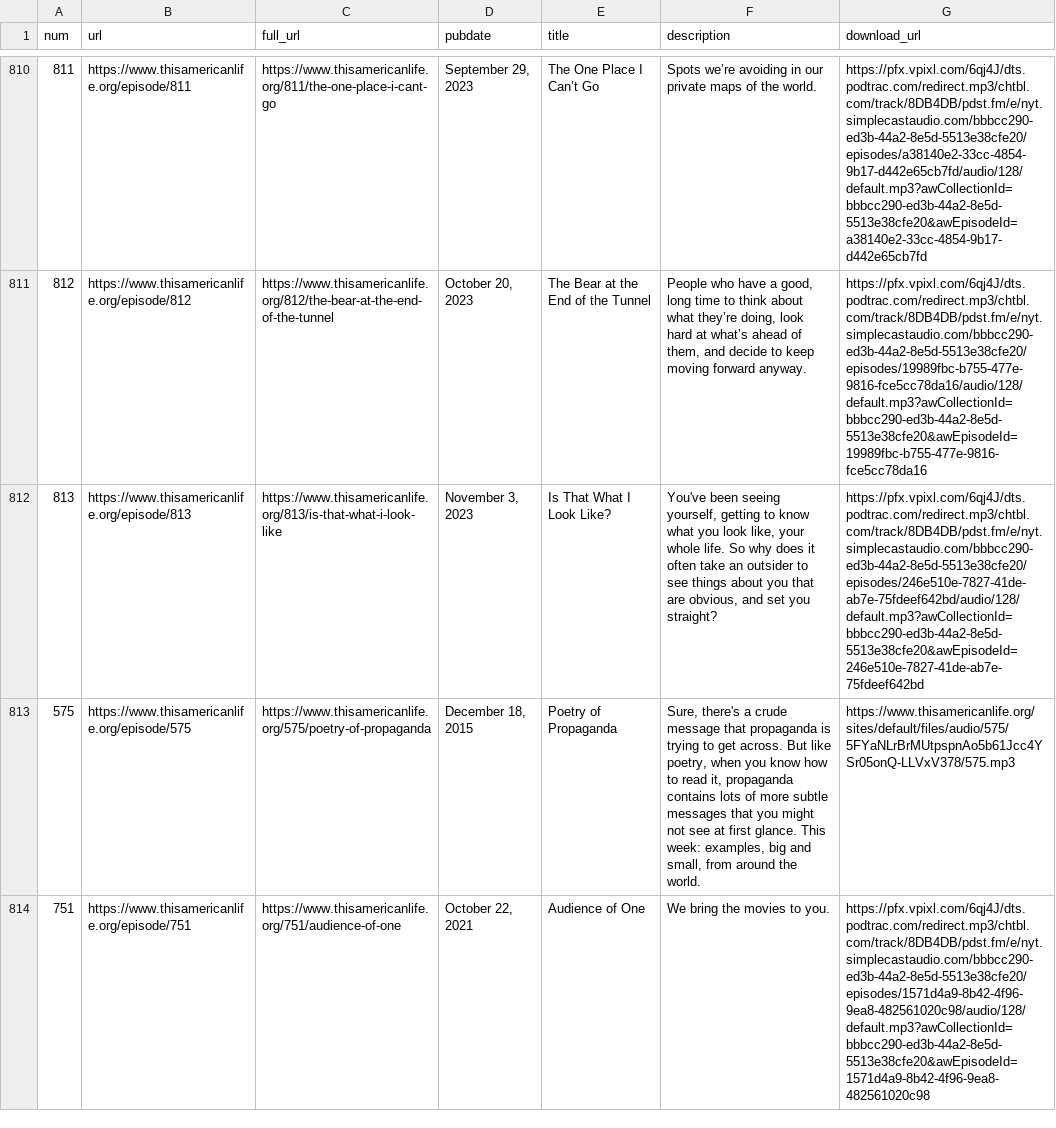
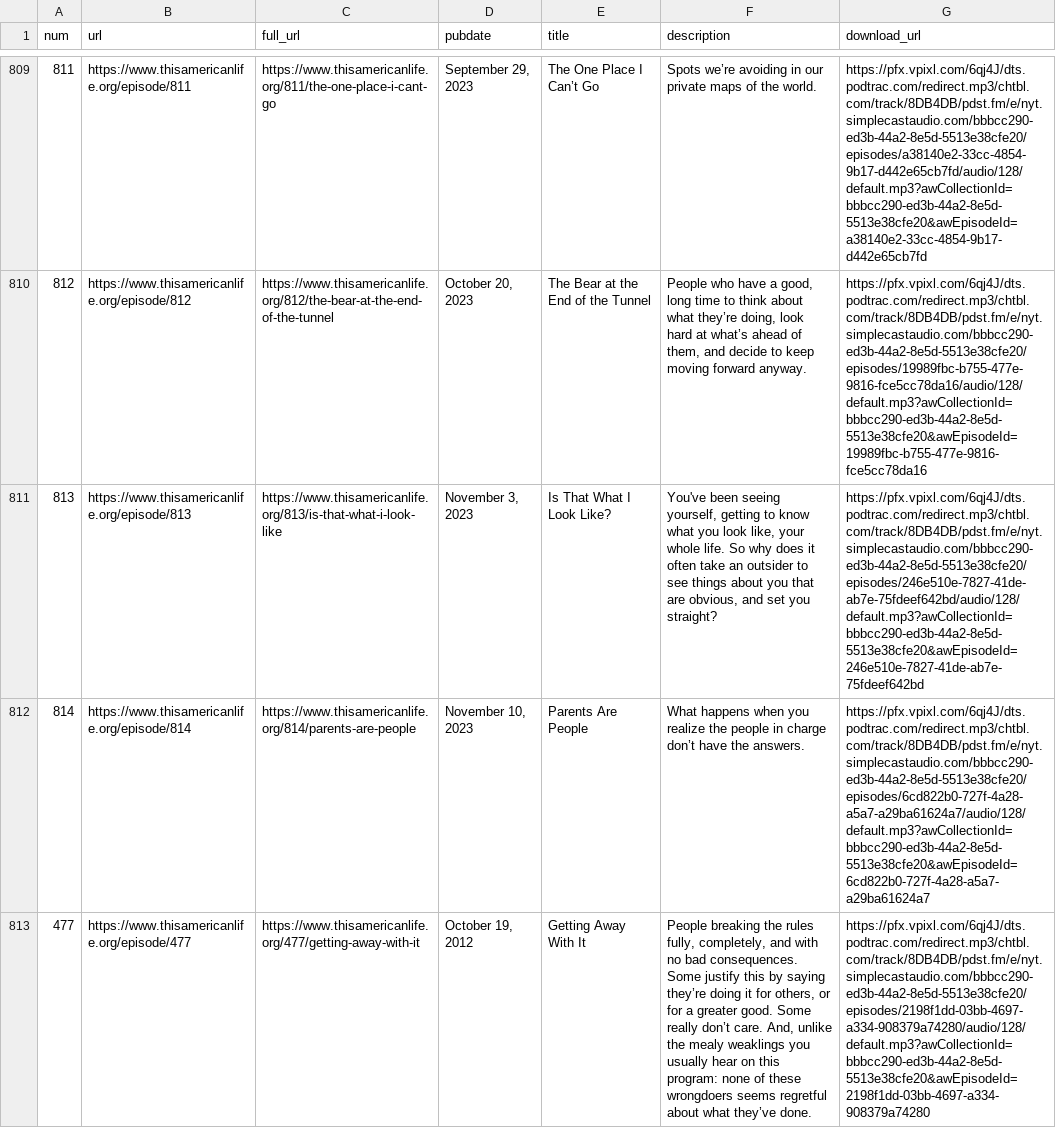
Before and after one commit to dcadata/this-american-life-archive, a CSV file: data/raw.csv, drawn as a sheet; only a part is shown, gaps mark what is left out; the shorter side is filled out with more unchanged rows; the diff covers the shown part only; the diff names each change by its address in the sheet, - before the commit and + after, or states it on an @@ line.

```diff
--- a/data/raw.csv
+++ b/data/raw.csv
+row 812: 814 | https://www.thisamericanlife.org/episode/814 | https://www.thisamericanlife.org/814/parents-are-people | November 10, 2023 | Parents Are People | What happens when you realize the people in charge don’t have the answers. | https://pfx.vpixl.com/6qj4J/dts.podtrac.com/redirect.mp3/chtbl.com/track/8DB4DB/pdst.fm/e/nyt.simplecastaudio.com/bbbcc290-ed3b-44a2-8e5d-5513e38cfe20/episodes/6cd822b0-727f-4a28-a5a7-a29ba61624a7/audio/128/default.mp3?awCollectionId=bbbcc290-ed3b-44a2-8e5d-5513e38cfe20&awEpisodeId=6cd822b0-727f-4a28-a5a7-a29ba61624a7
+row 813: 477 | https://www.thisamericanlife.org/episode/477 | https://www.thisamericanlife.org/477/getting-away-with-it | October 19, 2012 | Getting Away With It | People breaking the rules fully, completely, and with no bad consequences. Some justify this by saying they’re doing it for others, or for a greater good. Some really don’t care. And, unlike the mealy weaklings you usually hear on this program: none of these wrongdoers seems regretful about what they’ve done. | https://pfx.vpixl.com/6qj4J/dts.podtrac.com/redirect.mp3/chtbl.com/track/8DB4DB/pdst.fm/e/nyt.simplecastaudio.com/bbbcc290-ed3b-44a2-8e5d-5513e38cfe20/episodes/2198f1dd-03bb-4697-a334-908379a74280/audio/128/default.mp3?awCollectionId=bbbcc290-ed3b-44a2-8e5d-5513e38cfe20&awEpisodeId=2198f1dd-03bb-4697-a334-908379a74280
```
Also changed, not shown: 1 added row, 1 removed row, 1 moved row and 2 edited cells elsewhere in this file, data/transformed.csv, 1 other file.
